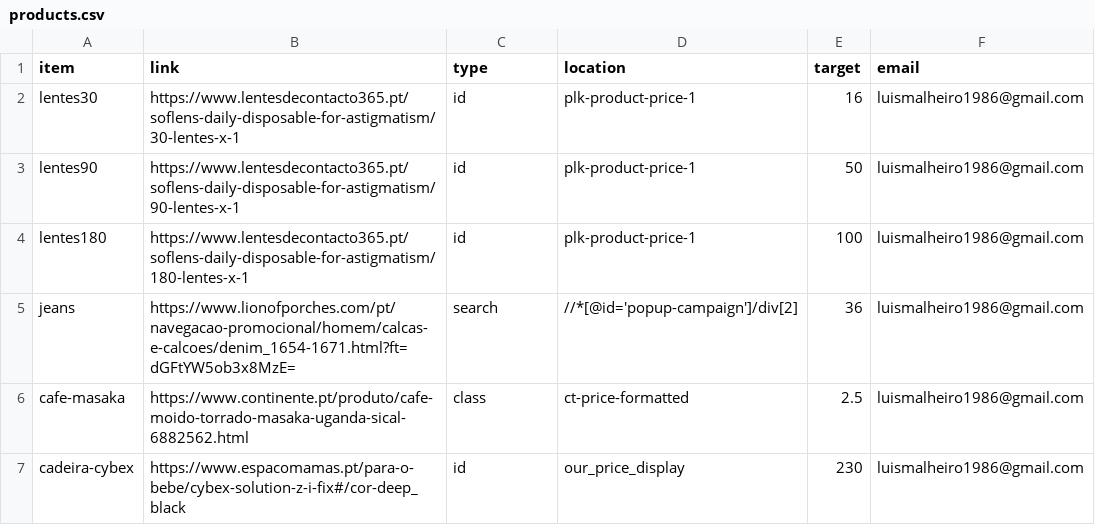
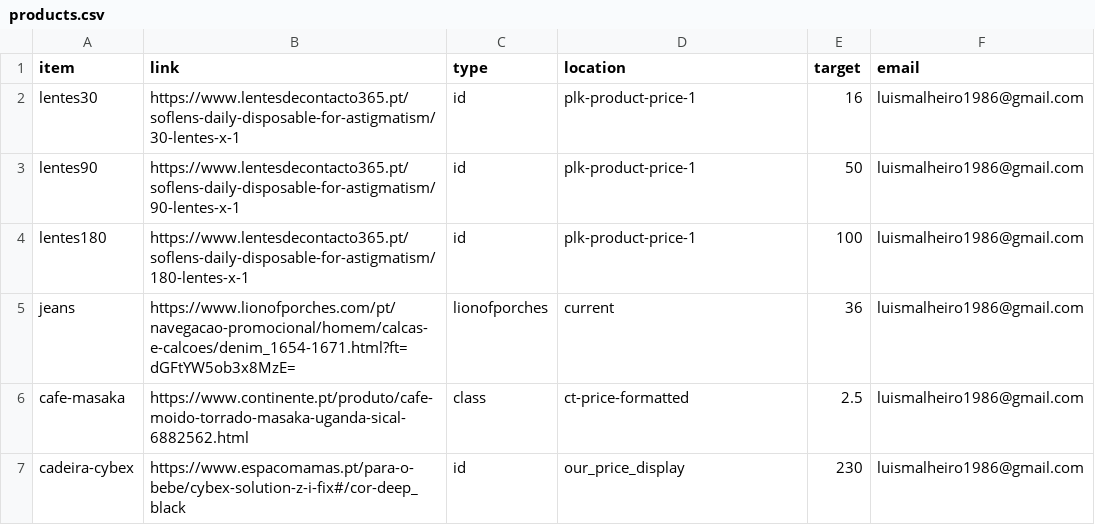
Before and after one commit to malhas/price-tracker, a CSV file: products.csv, drawn as a sheet.

Commit message:
Reverted back to "lionofporches". Can't deal in a standard approach due to popup

```diff
--- a/products.csv
+++ b/products.csv
@@ -4,3 +4,3 @@ lentes90,https://www.lentesdecontacto365.pt/soflens-daily-disposable-for-astigma
 lentes180,https://www.lentesdecontacto365.pt/soflens-daily-disposable-for-astigmatism/180-lentes-x-1,id,plk-product-price-1,100,luismalheiro1986@gmail.com
-jeans,https://www.lionofporches.com/pt/navegacao-promocional/homem/calcas-e-calcoes/denim_1654-1671.html?ft=dGFtYW5ob3x8MzE=,search,//*[@id='popup-campaign']/div[2],36,luismalheiro1986@gmail.com
+jeans,https://www.lionofporches.com/pt/navegacao-promocional/homem/calcas-e-calcoes/denim_1654-1671.html?ft=dGFtYW5ob3x8MzE=,lionofporches,current,36,luismalheiro1986@gmail.com
 cafe-masaka,https://www.continente.pt/produto/cafe-moido-torrado-masaka-uganda-sical-6882562.html,class,ct-price-formatted,2.5,luismalheiro1986@gmail.com
```
Also changed, not shown: 1 other file.
